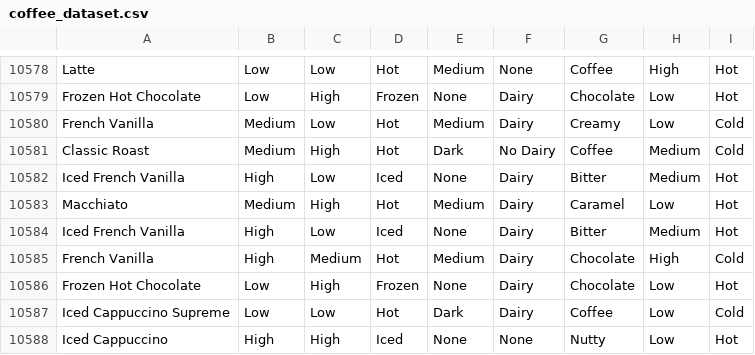
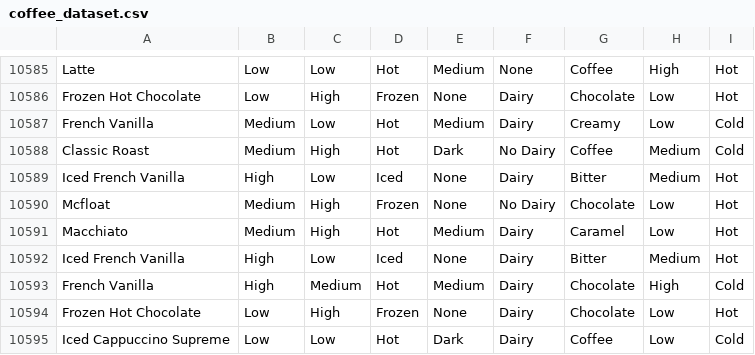
Before and after one commit to Abnederio/Project, a CSV file: coffee_dataset.csv, drawn as a sheet; only a part is shown, gaps mark what is left out; the shorter side is filled out with more unchanged rows; the diff covers the shown part only; the diff names each change by its address in the sheet, - before the commit and + after, or states it on an @@ line.

```diff
--- a/coffee_dataset.csv
+++ b/coffee_dataset.csv
+row 10590: Mcfloat | Medium | High | Frozen | None | No Dairy | Chocolate | Low | Hot
```
Also changed, not shown: 9 added rows elsewhere in this file, catboost_info/learn_error.tsv, catboost_info/time_left.tsv, 11 other files.
